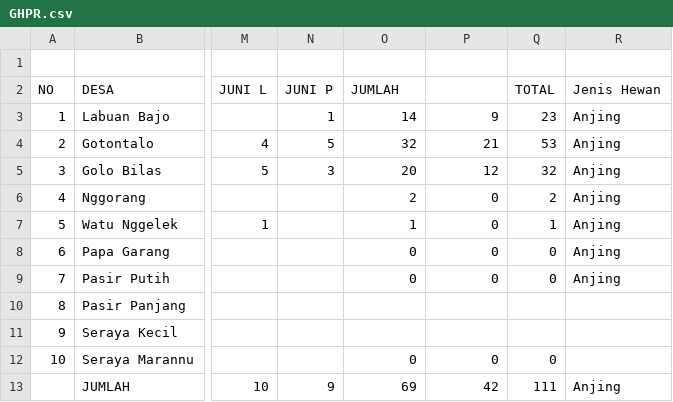
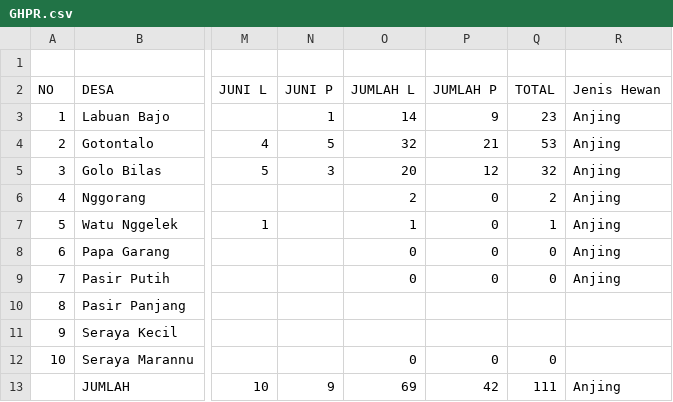
Before and after one commit to Lucky04z/Kencana-Rabies, a CSV file: GHPR.csv, drawn as a sheet; only a part is shown, gaps mark what is left out; the diff names each change by its address in the sheet, - before the commit and + after, or states it on an @@ line.

Commit message:
Update GHPR.csv

```diff
--- a/GHPR.csv
+++ b/GHPR.csv
-O2: JUMLAH
+O2: JUMLAH L
-P2: (empty)
+P2: JUMLAH P
```
